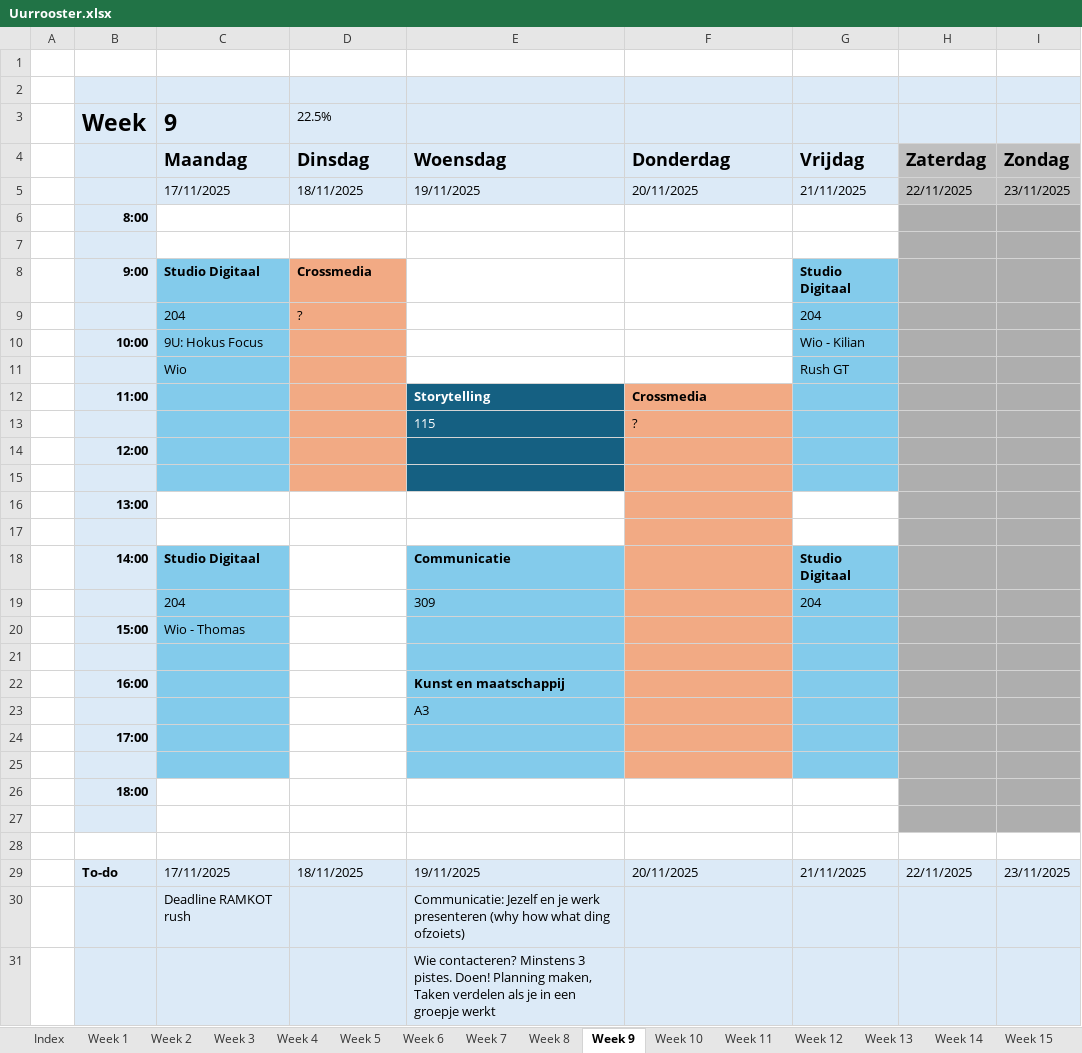
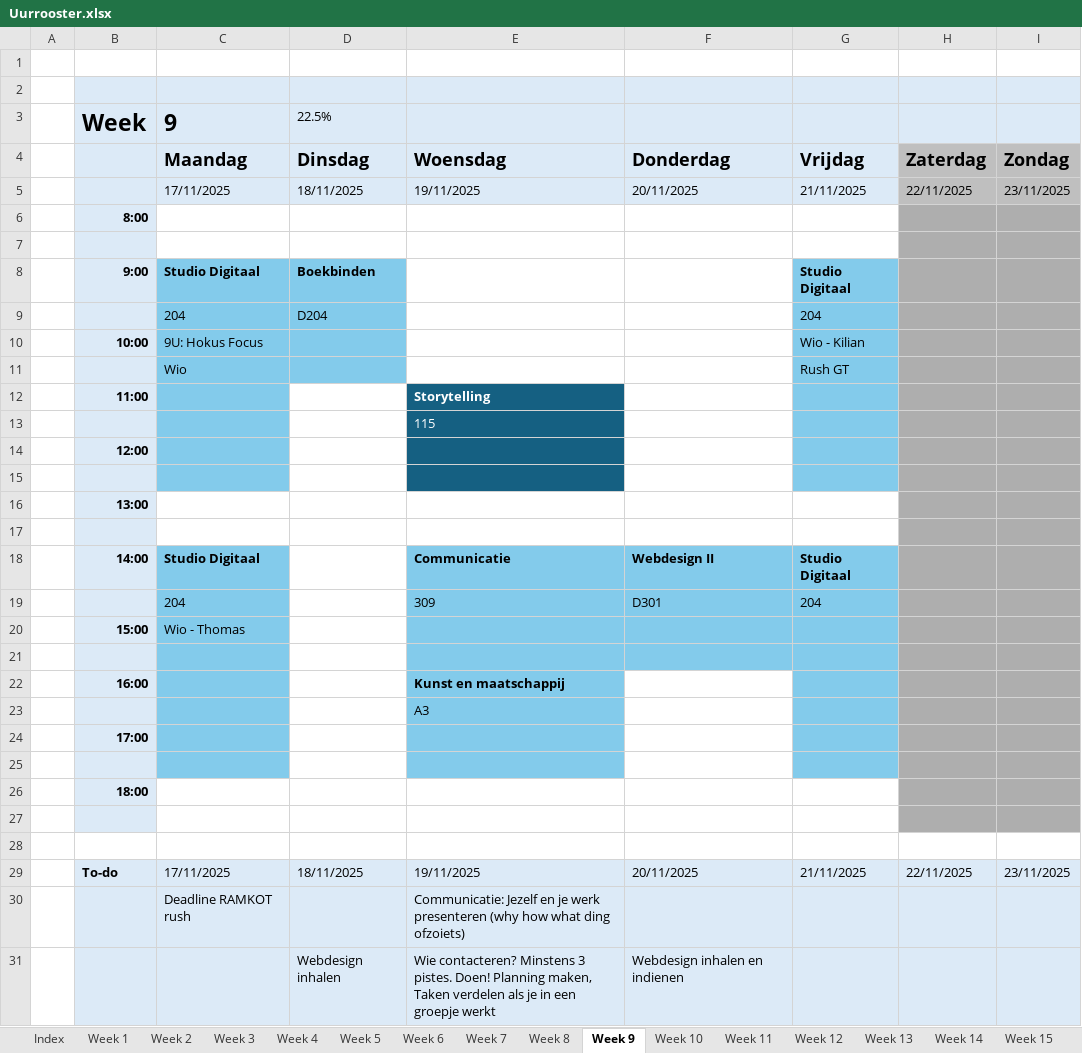
Before and after one commit to ninjahisser/LUCA-3, an Excel workbook: Uurrooster.xlsx, sheet Week 9, drawn as a sheet; values as stored, in another font and other column widths than the file's, no borders; conditional formats not drawn; removed rows and columns are numbered as before the commit, all else as after; the diff names each change by its address in the sheet, - before the commit and + after, or states it on an @@ line.

```diff
--- a/Uurrooster.xlsx (sheet Week 9)
+++ b/Uurrooster.xlsx (sheet Week 9)
-D8: Crossmedia
+D8: Boekbinden
-D8:D11 fill: #F2AA84
+D8:D11 fill: #83CBEB
-D9: ?
+D9: D204
-D12:D15 fill: #F2AA84
+D12:D15 fill: none
-F12: Crossmedia
+F12: (empty)
-F12:F17 fill: #F2AA84
+F12:F17 fill: none
-F13: ?
+F13: (empty)
-F18: (empty)
+F18: Webdesign II
-F18:F21 fill: #F2AA84
+F18:F21 fill: #83CBEB
-F19: (empty)
+F19: D301
-F22:F25 fill: #F2AA84
+F22:F25 fill: none
-row 31:  |  |  |  | Wie contacteren? Minstens 3 pistes. Doen! Planning maken, Taken verdelen als je in een groepje werkt
+row 31:  |  |  | Webdesign inhalen | Wie contacteren? Minstens 3 pistes. Doen! Planning maken, Taken verdelen als je in een groepje werkt | Webdesign inhalen en indienen
```
Also changed, not shown: sheet Week 13, sheet Week 10, sheet Week 11, sheet Week 12, sheet Week 8, sheet Week 7, 49 other files.
